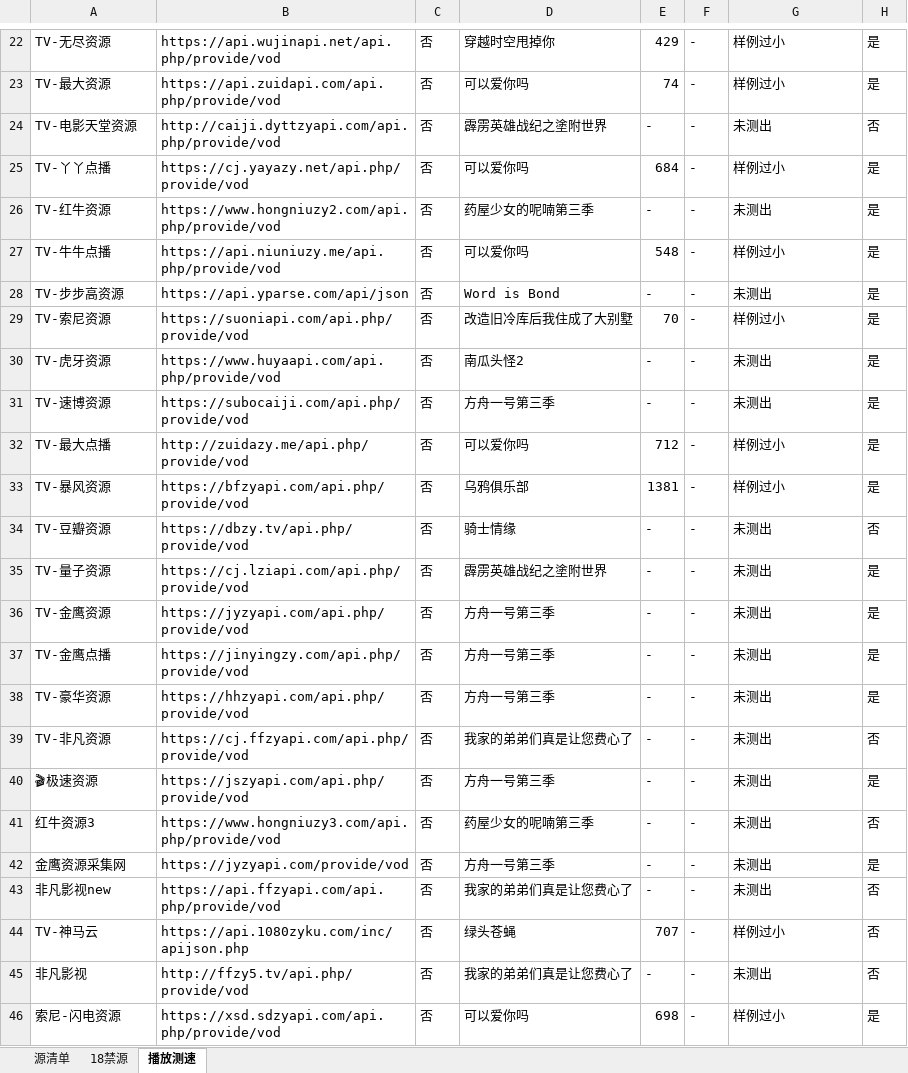
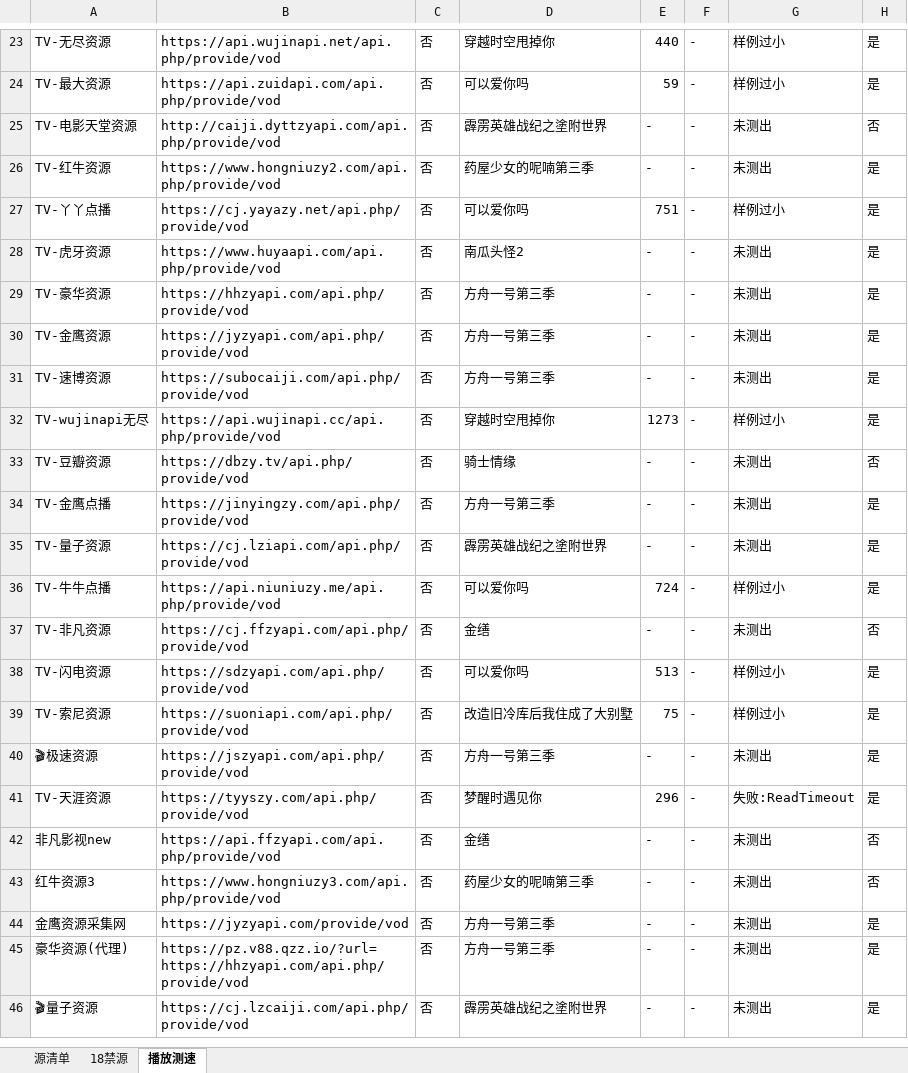
Before and after one commit to heimao113/tvapi, an Excel workbook: output/源清单.xlsx, sheet 播放测速, drawn as a sheet; only a part is shown, gaps mark what is left out; the shorter side is filled out with more unchanged rows; values as stored, in another font and other column widths than the file's, no borders; removed rows and columns are numbered as before the commit, all else as after; the diff covers the shown part only; the diff names each change by its address in the sheet, - before the commit and + after, or states it on an @@ line.

```diff
--- a/output/源清单.xlsx (sheet 播放测速)
+++ b/output/源清单.xlsx (sheet 播放测速)
-E23: 429
+E23: 440
-E24: 74
+E24: 59
-row 25: TV-丫丫点播 | https://cj.yayazy.net/api.php/provide/vod | 否 | 可以爱你吗 | 684 | - | 样例过小 | 是
-A27: TV-牛牛点播
+A27: TV-丫丫点播
-B27: https://api.niuniuzy.me/api.php/provide/vod
+B27: https://cj.yayazy.net/api.php/provide/vod
-E27: 548
+E27: 751
@@ row 28 moved to row 18: TV-步步高资源 @@
-row 29: TV-索尼资源 | https://suoniapi.com/api.php/provide/vod | 否 | 改造旧冷库后我住成了大别墅 | 70 | - | 样例过小 | 是
@@ row 38 moved to row 29: TV-豪华资源 @@
@@ row 36 moved to row 30: TV-金鹰资源 @@
-row 32: TV-最大点播 | http://zuidazy.me/api.php/provide/vod | 否 | 可以爱你吗 | 712 | - | 样例过小 | 是
-A32: TV-暴风资源
+A32: TV-wujinapi无尽
-B32: https://bfzyapi.com/api.php/provide/vod
+B32: https://api.wujinapi.cc/api.php/provide/vod
-D32: 乌鸦俱乐部
+D32: 穿越时空甩掉你
-E32: 1381
+E32: 1273
@@ row 37 moved to row 34: TV-金鹰点播 @@
+row 36: TV-牛牛点播 | https://api.niuniuzy.me/api.php/provide/vod | 否 | 可以爱你吗 | 724 | - | 样例过小 | 是
-D37: 我家的弟弟们真是让您费心了
+D37: 金缮
+row 38: TV-闪电资源 | https://sdzyapi.com/api.php/provide/vod | 否 | 可以爱你吗 | 513 | - | 样例过小 | 是
+row 39: TV-索尼资源 | https://suoniapi.com/api.php/provide/vod | 否 | 改造旧冷库后我住成了大别墅 | 75 | - | 样例过小 | 是
+row 41: TV-天涯资源 | https://tyyszy.com/api.php/provide/vod | 否 | 梦醒时遇见你 | 296 | - | 失败:ReadTimeout | 是
+row 42: 非凡影视new | https://api.ffzyapi.com/api.php/provide/vod | 否 | 金缮 | - | - | 未测出 | 否
-A45: 非凡影视new
+A45: 豪华资源(代理)
-B45: https://api.ffzyapi.com/api.php/provide/vod
+B45: https://pz.v88.qzz.io/?url=https://hhzyapi.com/api.php/provide/vod
-D45: 我家的弟弟们真是让您费心了
+D45: 方舟一号第三季
-H45: 否
+H45: 是
-row 44: TV-神马云 | https://api.1080zyku.com/inc/apijson.php | 否 | 绿头苍蝇 | 707 | - | 样例过小 | 否
-row 45: 非凡影视 | http://ffzy5.tv/api.php/provide/vod | 否 | 我家的弟弟们真是让您费心了 | - | - | 未测出 | 否
-row 46: 索尼-闪电资源 | https://xsd.sdzyapi.com/api.php/provide/vod | 否 | 可以爱你吗 | 698 | - | 样例过小 | 是
```
Also changed, not shown: 19 added rows, 19 removed rows, 3 moved rows and 55 edited cells elsewhere in this sheet, sheet 源清单, sheet 18禁源, 6 other files.
